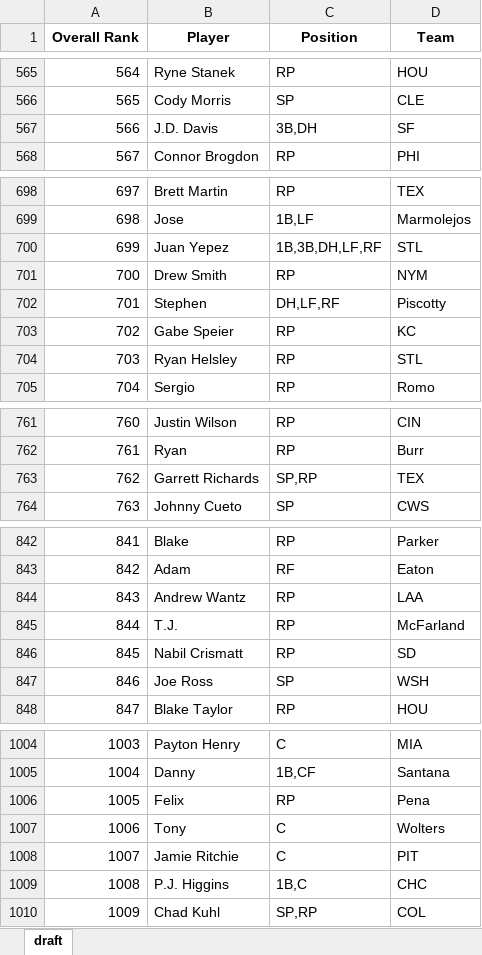
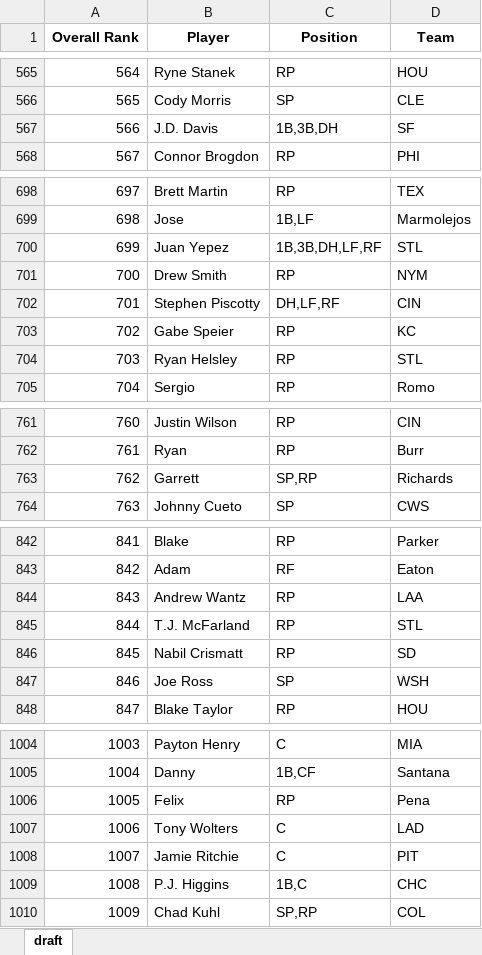
Before and after one commit to barbacbd/FantasyRankings, an Excel workbook: docs/FantasyProsBaseballDraft.xlsx, sheet draft, drawn as a sheet; only a part is shown, gaps mark what is left out; values as stored, in another font and other column widths than the file's, no borders; the diff covers the shown part only; the diff names each change by its address in the sheet, - before the commit and + after, or states it on an @@ line.

```diff
--- a/docs/FantasyProsBaseballDraft.xlsx (sheet draft)
+++ b/docs/FantasyProsBaseballDraft.xlsx (sheet draft)
-C567 (Position): 3B,DH
+C567 (Position): 1B,3B,DH
-B702 (Player): Stephen
+B702 (Player): Stephen Piscotty
-D702 (Team): Piscotty
+D702 (Team): CIN
-B763 (Player): Garrett Richards
+B763 (Player): Garrett
-D763 (Team): TEX
+D763 (Team): Richards
-B845 (Player): T.J.
+B845 (Player): T.J. McFarland
-D845 (Team): McFarland
+D845 (Team): STL
-B1007 (Player): Tony
+B1007 (Player): Tony Wolters
-D1007 (Team): Wolters
+D1007 (Team): LAD
```
Also changed, not shown: 2 edited cells elsewhere in this sheet, docs/FantasyProsBasketballDraft.xlsx, docs/FantasyProsFootballDraft.xlsx, 8 other files.
